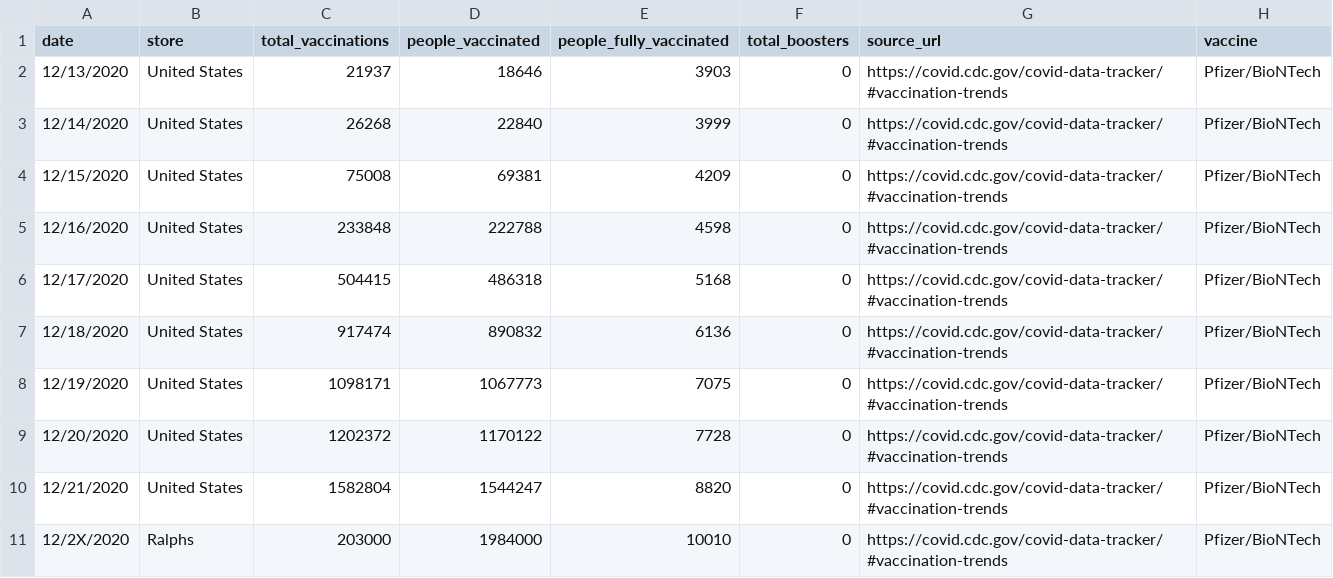
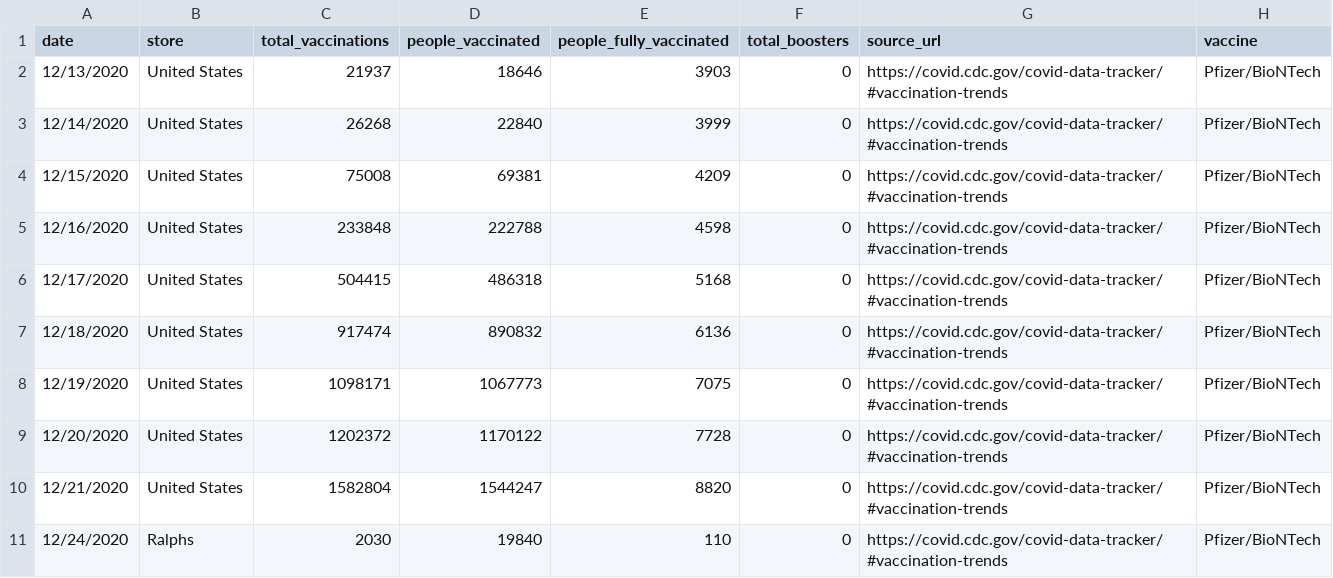
Before and after one commit to CheeksMix/laughing-happiness, a CSV file: United States.csv, drawn as a sheet.

Commit message:
Update United States.csv

```diff
--- a/United States.csv
+++ b/United States.csv
@@ -10,2 +10,2 @@ date,store,total_vaccinations,people_vaccinated,people_fully_vaccinated,total_bo
 12/21/2020,United States,1582804,1544247,8820,0,https://covid.cdc.gov/covid-data-tracker/#vaccination-trends,Pfizer/BioNTech
-12/2X/2020,Ralphs,203000,1984000,10010,0,https://covid.cdc.gov/covid-data-tracker/#vaccination-trends,Pfizer/BioNTech
+12/24/2020,Ralphs,2030,19840,110,0,https://covid.cdc.gov/covid-data-tracker/#vaccination-trends,Pfizer/BioNTech
```
